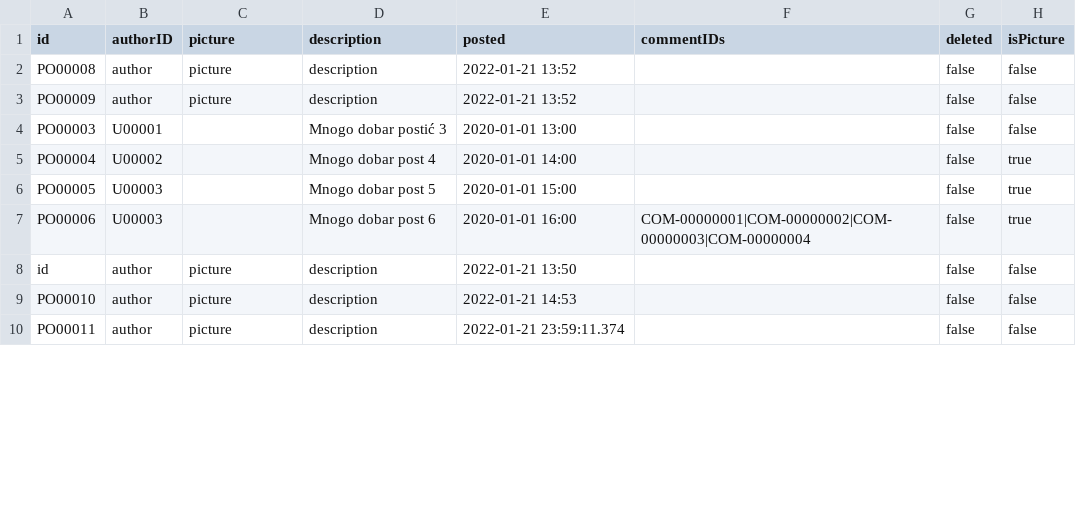
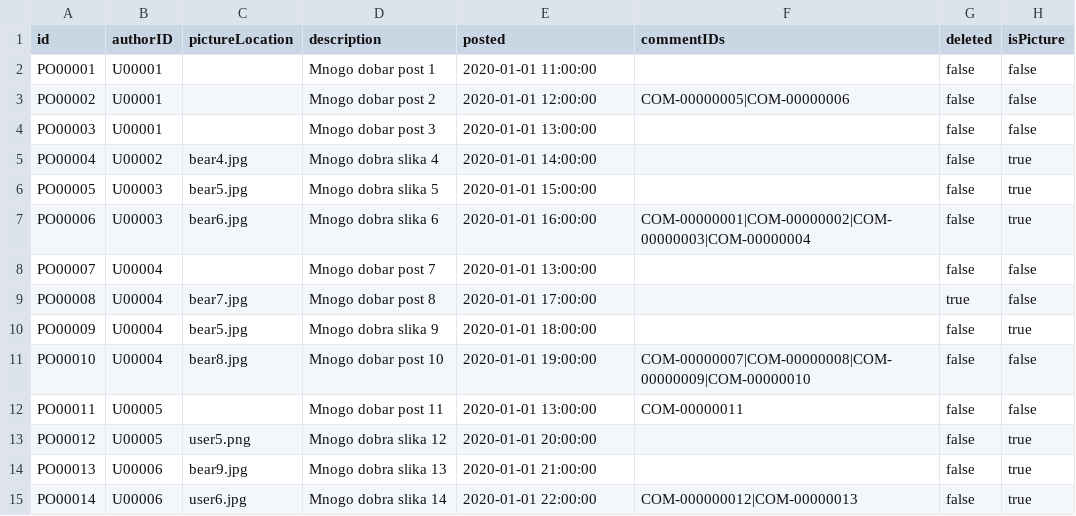
Before and after one commit to mmmajder/Web-project, a CSV file: WebProject/src/resources/posts.csv, drawn as a sheet; only a part is shown; the diff covers the shown part only.

```diff
--- a/WebProject/src/resources/posts.csv
+++ b/WebProject/src/resources/posts.csv
@@ -1,10 +1,15 @@
-id;authorID;picture;description;posted;commentIDs;deleted;isPicture
-PO00008;author;picture;description;2022-01-21 13:52;;false;false
-PO00009;author;picture;description;2022-01-21 13:52;;false;false
-PO00003;U00001;;Mnogo dobar postić 3;2020-01-01 13:00;;false;false
-PO00004;U00002;;Mnogo dobar post 4;2020-01-01 14:00;;false;true
-PO00005;U00003;;Mnogo dobar post 5;2020-01-01 15:00;;false;true
-PO00006;U00003;;Mnogo dobar post 6;2020-01-01 16:00;COM-00000001|COM-00000002|COM-00000003|COM-00000004;false;true
-id;author;picture;description;2022-01-21 13:50;;false;false
-PO00010;author;picture;description;2022-01-21 14:53;;false;false
-PO00011;author;picture;description;2022-01-21 23:59:11.374;;false;false
+id;authorID;pictureLocation;description;posted;commentIDs;deleted;isPicture
+PO00001;U00001;;Mnogo dobar post 1;2020-01-01 11:00:00;;false;false
+PO00002;U00001;;Mnogo dobar post 2;2020-01-01 12:00:00;COM-00000005|COM-00000006;false;false
+PO00003;U00001;;Mnogo dobar post 3;2020-01-01 13:00:00;;false;false
+PO00004;U00002;bear4.jpg;Mnogo dobra slika 4;2020-01-01 14:00:00;;false;true
+PO00005;U00003;bear5.jpg;Mnogo dobra slika 5;2020-01-01 15:00:00;;false;true
+PO00006;U00003;bear6.jpg;Mnogo dobra slika 6;2020-01-01 16:00:00;COM-00000001|COM-00000002|COM-00000003|COM-00000004;false;true
+PO00007;U00004;;Mnogo dobar post 7;2020-01-01 13:00:00;;false;false
+PO00008;U00004;bear7.jpg;Mnogo dobar post 8;2020-01-01 17:00:00;;true;false
+PO00009;U00004;bear5.jpg;Mnogo dobra slika 9;2020-01-01 18:00:00;;false;true
+PO00010;U00004;bear8.jpg;Mnogo dobar post 10;2020-01-01 19:00:00;COM-00000007|COM-00000008|COM-00000009|COM-00000010;false;false
+PO00011;U00005;;Mnogo dobar post 11;2020-01-01 13:00:00;COM-00000011;false;false
+PO00012;U00005;user5.png;Mnogo dobra slika 12;2020-01-01 20:00:00;;false;true
+PO00013;U00006;bear9.jpg;Mnogo dobra slika 13;2020-01-01 21:00:00;;false;true
+PO00014;U00006;user6.jpg;Mnogo dobra slika 14;2020-01-01 22:00:00;COM-000000012|COM-00000013;false;true
```
Also changed, not shown: 8 added rows and 10 edited cells elsewhere in this file, WebProject/WebContent/resources/comments.csv, WebProject/WebContent/resources/posts.csv, 44 other files.
